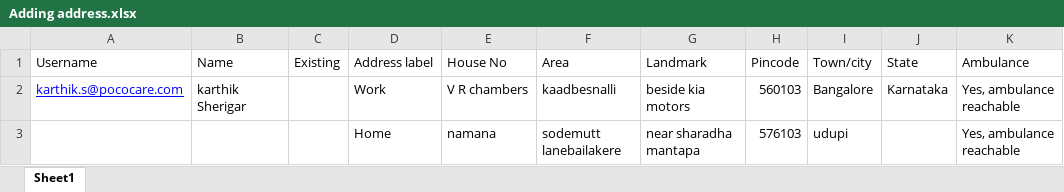
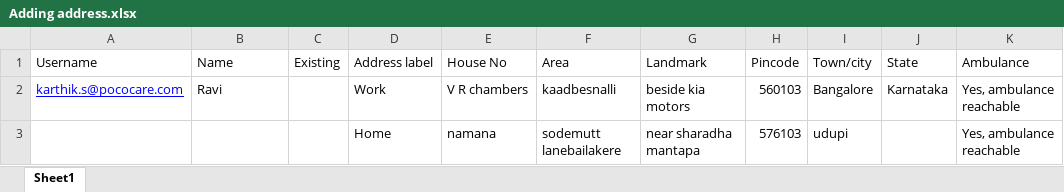
Before and after one commit to KarthikSherigar20/Karthik, an Excel workbook: cypress/Excels/Adding address.xlsx, sheet Sheet1, drawn as a sheet; only a part is shown; values as stored, in another font and other column widths than the file's, no borders; the diff names each change by its address in the sheet, - before the commit and + after, or states it on an @@ line.

```diff
--- a/cypress/Excels/Adding address.xlsx (sheet Sheet1)
+++ b/cypress/Excels/Adding address.xlsx (sheet Sheet1)
-B2 (Name): karthik Sherigar
+B2 (Name): Ravi
```
Also changed, not shown: cypress/Excels/Add emergency Contacts.xlsx, cypress/Excels/Adding beneficiaries.xlsx, 27 other files.
